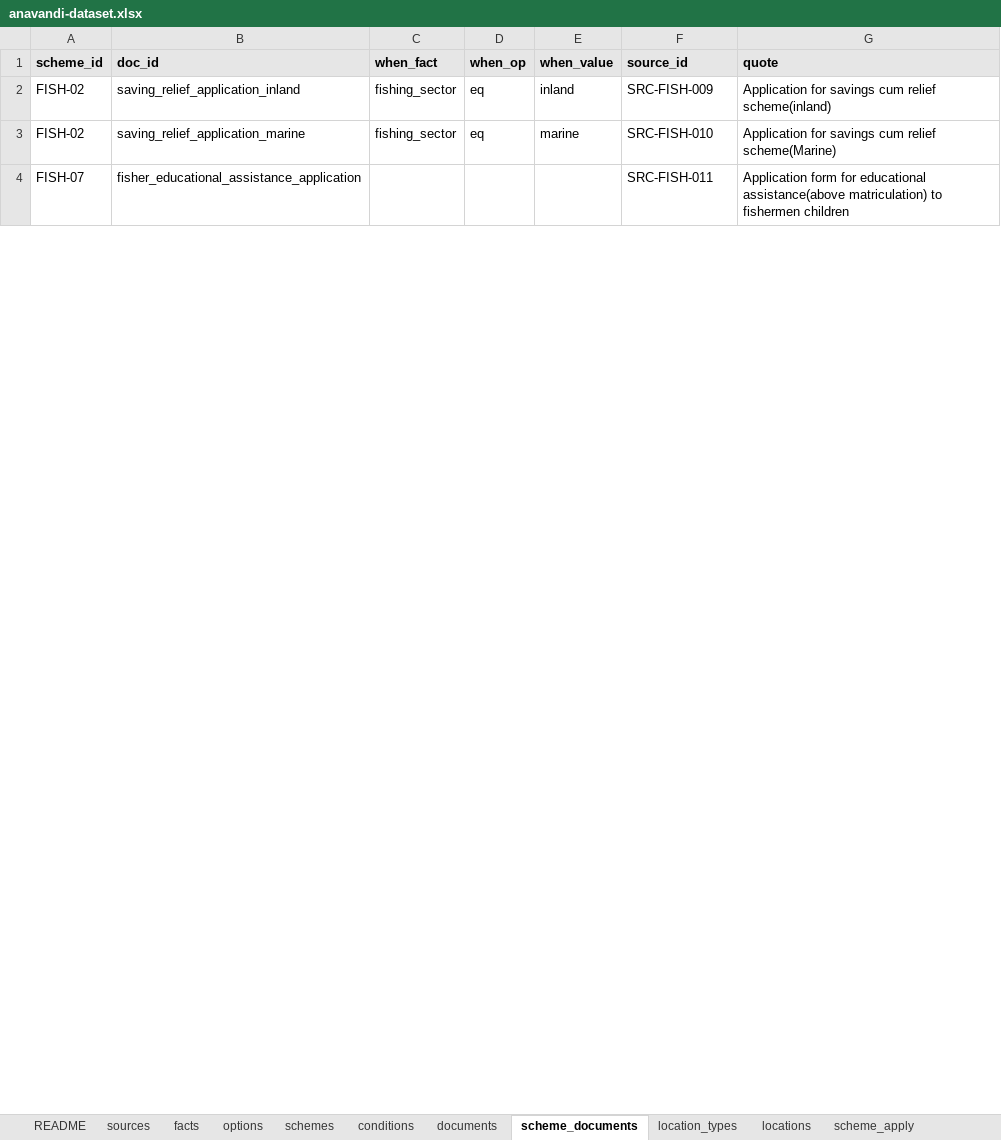
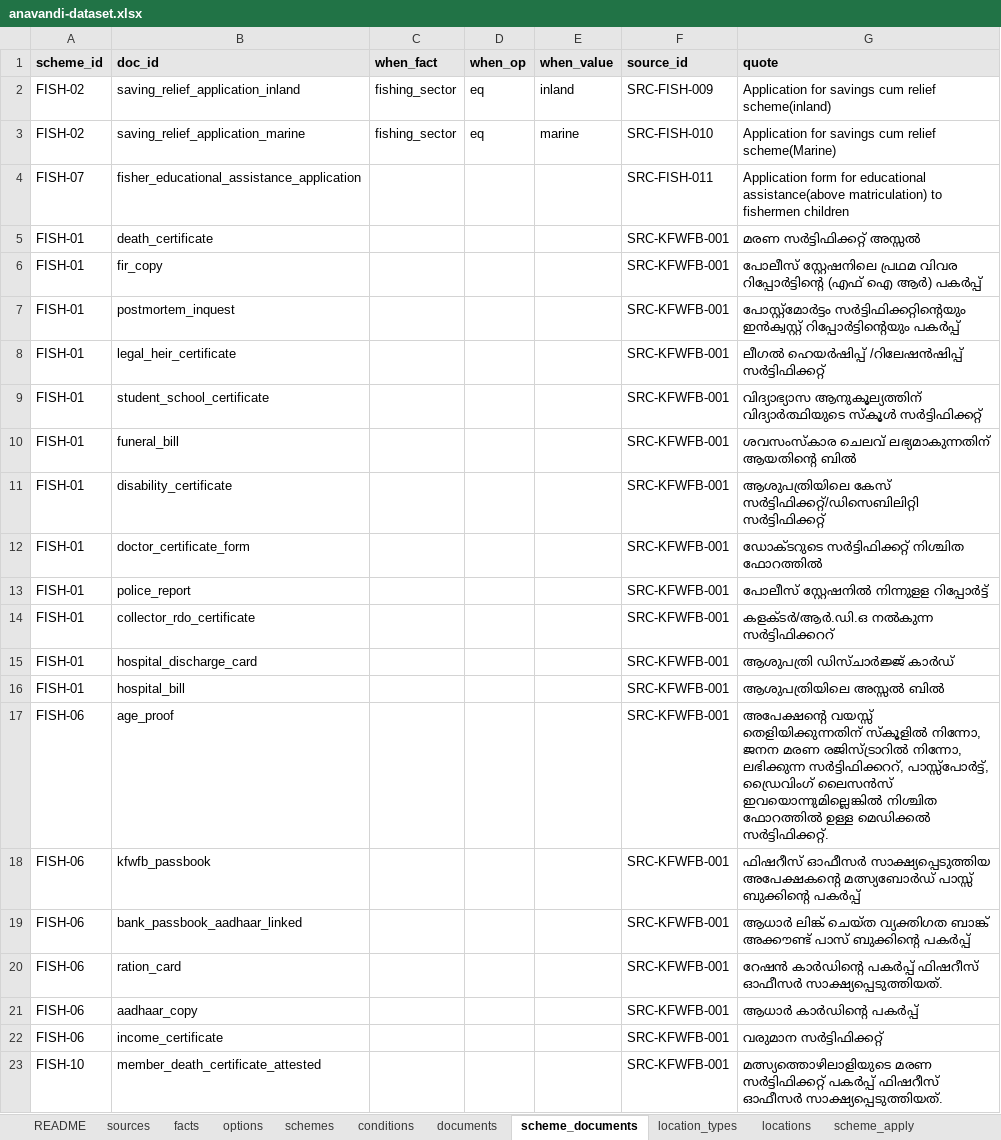
Before and after one commit to hxr4/welfarenavigator, an Excel workbook: dataset/anavandi-dataset.xlsx, sheet scheme_documents, drawn as a sheet; only a part is shown; values as stored, in another font and other column widths than the file's, no borders; the diff covers the shown part only; the diff names each change by its address in the sheet, - before the commit and + after, or states it on an @@ line.

Commit message:
Add 2025 KFWFB guideline, Act 17 of 2008, plantation office jurisdictions and Matsyafed offices
- FISH-01 and FISH-06 upgraded from the 2025 KFWFB guideline, conflicts with older pages noted
- FISH-10 to FISH-17 added with exact Malayalam quotes and page numbers; FISH-18, PLNT-06, PLNT-07 display only
- One family-events question gates the marriage, SSLC, illness, accident and death schemes
- 11 plantation district offices mapped by printed jurisdiction; 10 Matsyafed offices, four districts reported as having none
- Sources may be a saved copy without a public URL; 12 new profiles (22 total), coverage tests updated

```diff
--- a/dataset/anavandi-dataset.xlsx (sheet scheme_documents)
+++ b/dataset/anavandi-dataset.xlsx (sheet scheme_documents)
+row 5: FISH-01 | death_certificate |  |  |  | SRC-KFWFB-001 | മരണ സർട്ടിഫിക്കറ്റ് അസ്സൽ
+row 6: FISH-01 | fir_copy |  |  |  | SRC-KFWFB-001 | പോലീസ് സ്റ്റേഷനിലെ പ്രഥമ വിവര റിപ്പോർട്ടിന്റെ (എഫ് ഐ ആർ) പകർപ്പ്
+row 7: FISH-01 | postmortem_inquest |  |  |  | SRC-KFWFB-001 | പോസ്റ്റ്മോർട്ടം സർട്ടിഫിക്കറ്റിന്റെയും ഇൻക്വസ്റ്റ് റിപ്പോർട്ടിന്റെയും പകർപ്പ്
+row 8: FISH-01 | legal_heir_certificate |  |  |  | SRC-KFWFB-001 | ലീഗൽ ഹെയർഷിപ്പ് /റിലേഷൻഷിപ്പ് സർട്ടിഫിക്കറ്റ്
+row 9: FISH-01 | student_school_certificate |  |  |  | SRC-KFWFB-001 | വിദ്യാഭ്യാസ ആനുകൂല്യത്തിന് വിദ്യാർത്ഥിയുടെ സ്കൂൾ സർട്ടിഫിക്കറ്റ്
+row 10: FISH-01 | funeral_bill |  |  |  | SRC-KFWFB-001 | ശവസംസ്കാര ചെലവ് ലഭ്യമാകുന്നതിന് ആയതിന്റെ ബിൽ
+row 11: FISH-01 | disability_certificate |  |  |  | SRC-KFWFB-001 | ആശുപത്രിയിലെ കേസ് സർട്ടിഫിക്കറ്റ്/ഡിസെബിലിറ്റി സർട്ടിഫിക്കറ്റ്
+row 12: FISH-01 | doctor_certificate_form |  |  |  | SRC-KFWFB-001 | ഡോക്ടറുടെ സർട്ടിഫിക്കറ്റ് നിശ്ചിത ഫോറത്തിൽ
+row 13: FISH-01 | police_report |  |  |  | SRC-KFWFB-001 | പോലീസ് സ്റ്റേഷനിൽ നിന്നുളള റിപ്പോർട്ട്
+row 14: FISH-01 | collector_rdo_certificate |  |  |  | SRC-KFWFB-001 | കളക്ടർ/ആർ.ഡി.ഒ നൽകുന്ന സർട്ടിഫിക്കററ്
+row 15: FISH-01 | hospital_discharge_card |  |  |  | SRC-KFWFB-001 | ആശുപത്രി ഡിസ്ചാർജ്ജ് കാർഡ്
+row 16: FISH-01 | hospital_bill |  |  |  | SRC-KFWFB-001 | ആശുപത്രിയിലെ അസ്സൽ ബിൽ
+row 17: FISH-06 | age_proof |  |  |  | SRC-KFWFB-001 | അപേക്ഷന്റെ വയസ്സ് തെളിയിക്കുന്നതിന് സ്കൂളിൽ നിന്നോ, ജനന മരണ രജിസ്ട്രാറിൽ നിന്നോ, ലഭിക്കുന്ന സർട്ടിഫിക്കററ്, പാസ്സ്പോർട്ട്, ഡ്രൈവിംഗ് ലൈസൻസ് ഇവയൊന്നുമില്ലെങ്കിൽ നിശ്ചിത ഫോറത്തിൽ ഉള്ള മെഡിക്കൽ സർട്ടിഫിക്കറ്റ്.
+row 18: FISH-06 | kfwfb_passbook |  |  |  | SRC-KFWFB-001 | ഫിഷറീസ് ഓഫീസർ സാക്ഷ്യപ്പെടുത്തിയ അപേക്ഷകന്റെ മത്സ്യബോർഡ് പാസ്സ് ബുക്കിന്റെ പകർപ്പ്
+row 19: FISH-06 | bank_passbook_aadhaar_linked |  |  |  | SRC-KFWFB-001 | ആധാർ ലിങ്ക് ചെയ്ത വ്യക്തിഗത ബാങ്ക് അക്കൗണ്ട് പാസ് ബുക്കിന്റെ പകർപ്പ്
+row 20: FISH-06 | ration_card |  |  |  | SRC-KFWFB-001 | റേഷൻ കാർഡിന്റെ പകർപ്പ് ഫിഷറീസ് ഓഫീസർ സാക്ഷ്യപ്പെടുത്തിയത്.
+row 21: FISH-06 | aadhaar_copy |  |  |  | SRC-KFWFB-001 | ആധാർ കാർഡിന്റെ പകർപ്പ്
+row 22: FISH-06 | income_certificate |  |  |  | SRC-KFWFB-001 | വരുമാന സർട്ടിഫിക്കറ്റ്
+row 23: FISH-10 | member_death_certificate_attested |  |  |  | SRC-KFWFB-001 | മത്സ്യത്തൊഴിലാളിയുടെ മരണ സർട്ടിഫിക്കറ്റ് പകർപ്പ് ഫിഷറീസ് ഓഫീസർ സാക്ഷ്യപ്പെടുത്തിയത്.
```
Also changed, not shown: 44 added rows and 1 edited cell elsewhere in this sheet, sheet conditions, sheet locations, sheet documents, sheet schemes, sheet facts, sheet scheme_apply, 5 more sheets, 29 other files.
